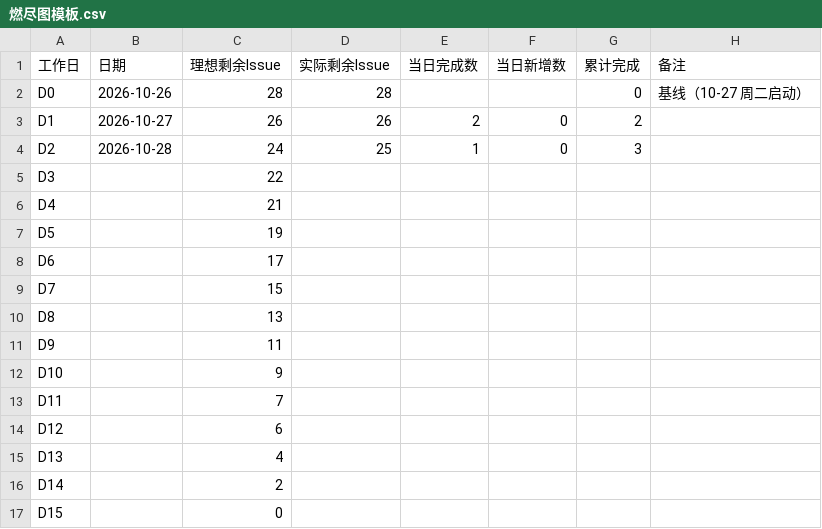
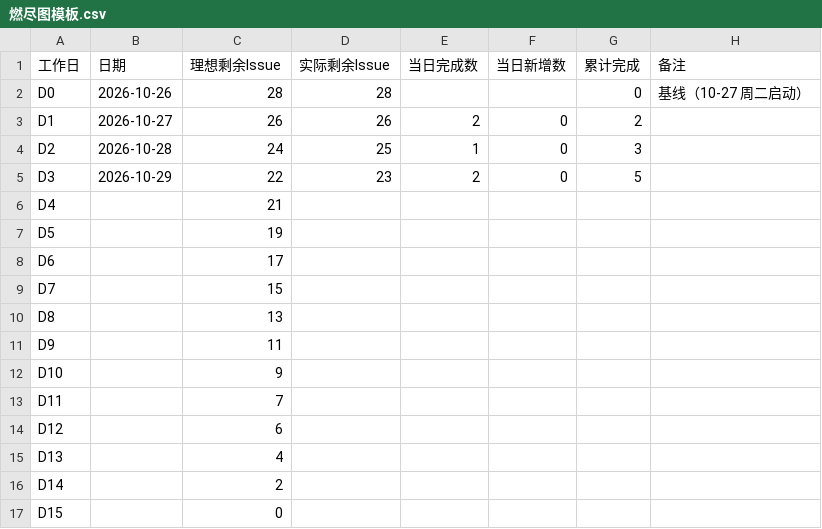
Before and after one commit to lin612320/TeamProject-PaperReadingHelper, a CSV file: docs/燃尽图/燃尽图模板.csv, drawn as a sheet.

```diff
--- a/docs/燃尽图/燃尽图模板.csv
+++ b/docs/燃尽图/燃尽图模板.csv
@@ -4,3 +4,3 @@
 "D2","2026-10-28","24","25","1","0","3",""
-"D3","","22","","","","",""
+"D3","2026-10-29","22","23","2","0","5",""
 "D4","","21","","","","",""
```
Also changed, not shown: 5 other files.
